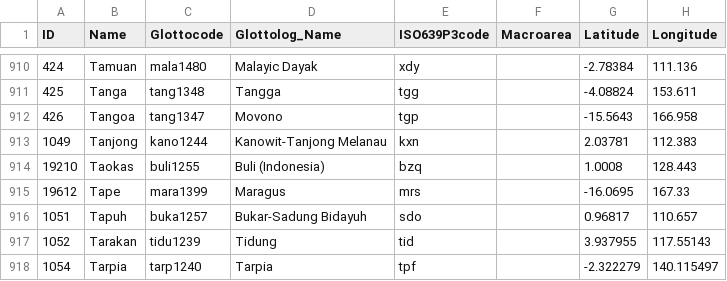
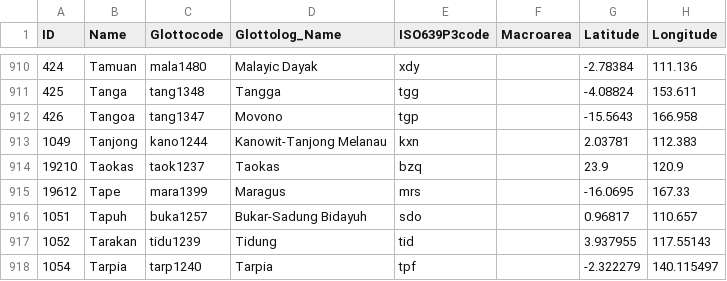
Before and after one commit to lexibank/acd, a CSV file: cldf/languages.csv, drawn as a sheet; only a part is shown, gaps mark what is left out; the diff names each change by its address in the sheet, - before the commit and + after, or states it on an @@ line.

Commit message:
Taokas was mislabled. Corrected the Taokas entry with correct Glottolog id and lat, lon

```diff
--- a/cldf/languages.csv
+++ b/cldf/languages.csv
-C914 (Glottocode): buli1255
+C914 (Glottocode): taok1237
-D914 (Glottolog_Name): Buli (Indonesia)
+D914 (Glottolog_Name): Taokas
-G914 (Latitude): 1.0008
+G914 (Latitude): 23.9
-H914 (Longitude): 128.443
+H914 (Longitude): 120.9
```
